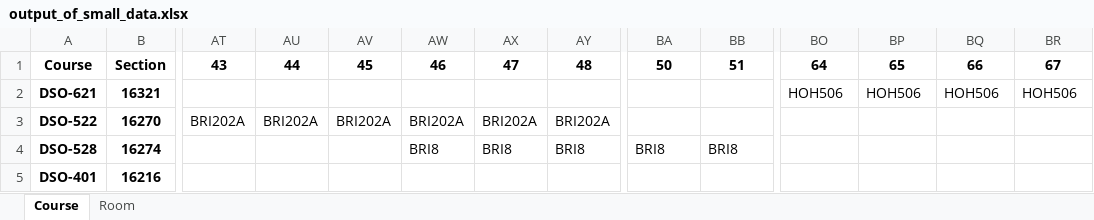
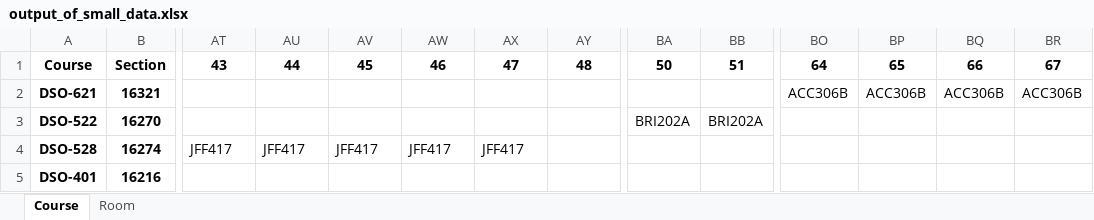
Before and after one commit to BenKang34/CourseSchedulingOptimization, an Excel workbook: output_of_small_data.xlsx, sheet Course, drawn as a sheet; only a part is shown, gaps mark what is left out; values as stored, in another font and other column widths than the file's, no borders; the diff covers the shown part only; the diff names each change by its address in the sheet, - before the commit and + after, or states it on an @@ line.

```diff
--- a/output_of_small_data.xlsx (sheet Course)
+++ b/output_of_small_data.xlsx (sheet Course)
-BO2: HOH506
+BO2: ACC306B
-BP2: HOH506
+BP2: ACC306B
-BQ2: HOH506
+BQ2: ACC306B
-BR2: HOH506
+BR2: ACC306B
-AT3: BRI202A
+AT3: (empty)
-AU3: BRI202A
+AU3: (empty)
-AV3: BRI202A
+AV3: (empty)
-AW3: BRI202A
+AW3: (empty)
-AX3: BRI202A
+AX3: (empty)
-AY3: BRI202A
+AY3: (empty)
-BA3: (empty)
+BA3: BRI202A
-BB3: (empty)
+BB3: BRI202A
-AT4: (empty)
+AT4: JFF417
-AU4: (empty)
+AU4: JFF417
-AV4: (empty)
+AV4: JFF417
-AW4: BRI8
+AW4: JFF417
-AX4: BRI8
+AX4: JFF417
-AY4: BRI8
+AY4: (empty)
-BA4: BRI8
+BA4: (empty)
-BB4: BRI8
+BB4: (empty)
```
Also changed, not shown: 268 edited cells elsewhere in this sheet, sheet Room.
